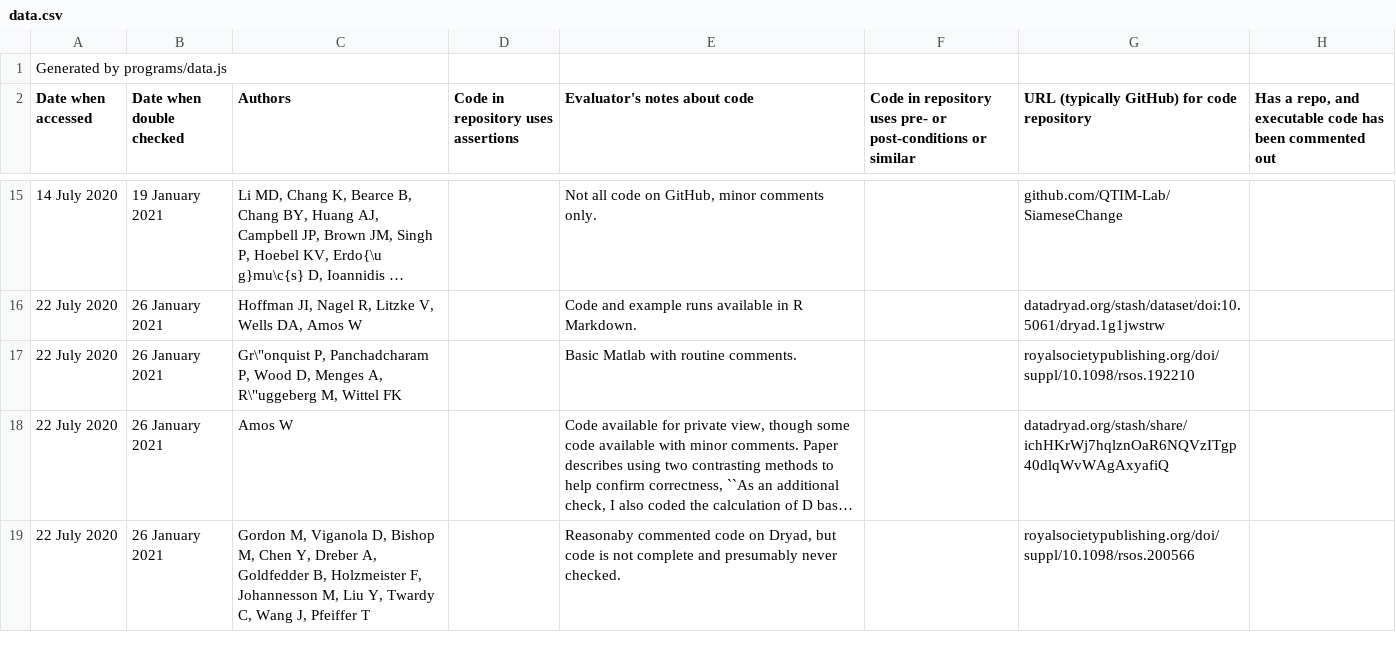
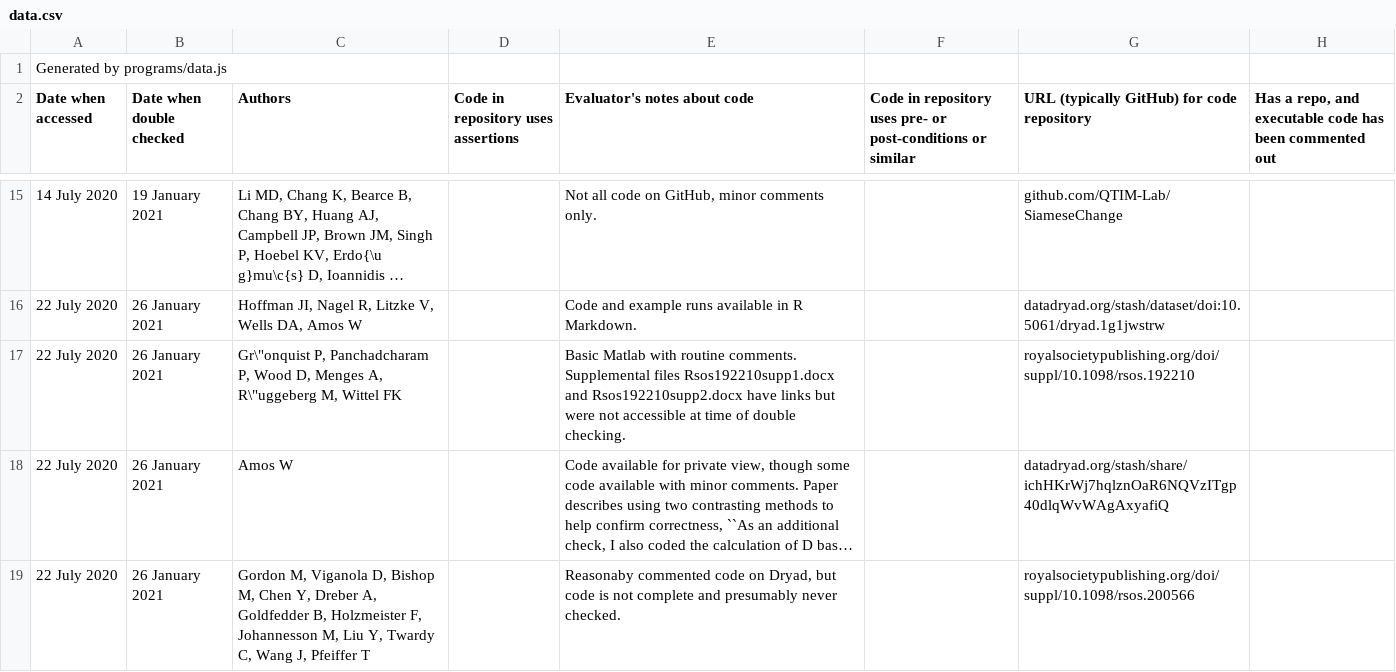
Before and after one commit to haroldthimbleby/improving-science, a CSV file: generated/data.csv, drawn as a sheet; only a part is shown, gaps mark what is left out; long unchanged cells end in …; the diff names each change by its address in the sheet, - before the commit and + after, or states it on an @@ line.

Commit message:
Final updates for Computer Journal

```diff
--- a/generated/data.csv
+++ b/generated/data.csv
-E17 (Evaluator's notes about code): …routine comments.
+E17 (Evaluator's notes about code): …routine comments. Supplemental files Rsos192210supp1.docx and Rsos192210supp2.docx have links but were not accessible at time of double checking.
```
Also changed, not shown: 29 other files.
